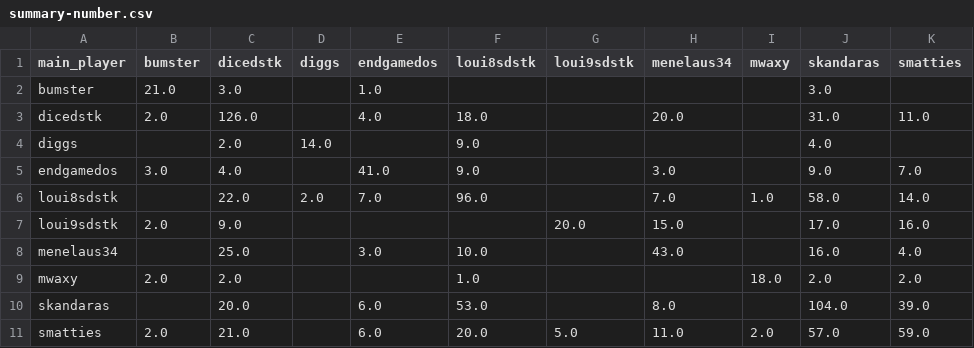
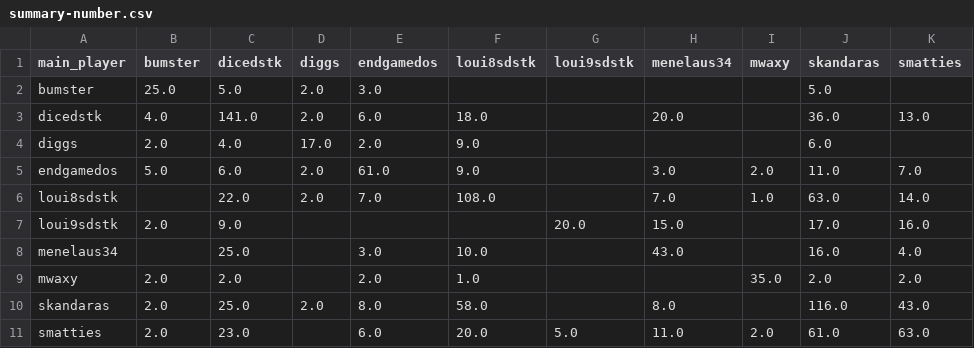
Before and after one commit to DMavec/git_test, a CSV file: data/summary-number.csv, drawn as a sheet.

```diff
--- a/data/summary-number.csv
+++ b/data/summary-number.csv
@@ -1,11 +1,11 @@
 main_player,bumster,dicedstk,diggs,endgamedos,loui8sdstk,loui9sdstk,menelaus34,mwaxy,skandaras,smatties
-bumster,21.0,3.0,,1.0,,,,,3.0,
-dicedstk,2.0,126.0,,4.0,18.0,,20.0,,31.0,11.0
-diggs,,2.0,14.0,,9.0,,,,4.0,
-endgamedos,3.0,4.0,,41.0,9.0,,3.0,,9.0,7.0
-loui8sdstk,,22.0,2.0,7.0,96.0,,7.0,1.0,58.0,14.0
+bumster,25.0,5.0,2.0,3.0,,,,,5.0,
+dicedstk,4.0,141.0,2.0,6.0,18.0,,20.0,,36.0,13.0
+diggs,2.0,4.0,17.0,2.0,9.0,,,,6.0,
+endgamedos,5.0,6.0,2.0,61.0,9.0,,3.0,2.0,11.0,7.0
+loui8sdstk,,22.0,2.0,7.0,108.0,,7.0,1.0,63.0,14.0
 loui9sdstk,2.0,9.0,,,,20.0,15.0,,17.0,16.0
 menelaus34,,25.0,,3.0,10.0,,43.0,,16.0,4.0
-mwaxy,2.0,2.0,,,1.0,,,18.0,2.0,2.0
-skandaras,,20.0,,6.0,53.0,,8.0,,104.0,39.0
-smatties,2.0,21.0,,6.0,20.0,5.0,11.0,2.0,57.0,59.0
+mwaxy,2.0,2.0,,2.0,1.0,,,35.0,2.0,2.0
+skandaras,2.0,25.0,2.0,8.0,58.0,,8.0,,116.0,43.0
+smatties,2.0,23.0,,6.0,20.0,5.0,11.0,2.0,61.0,63.0
```
Also changed, not shown: data/load_log.csv, data/summary-winrate.csv, 2 other files.
